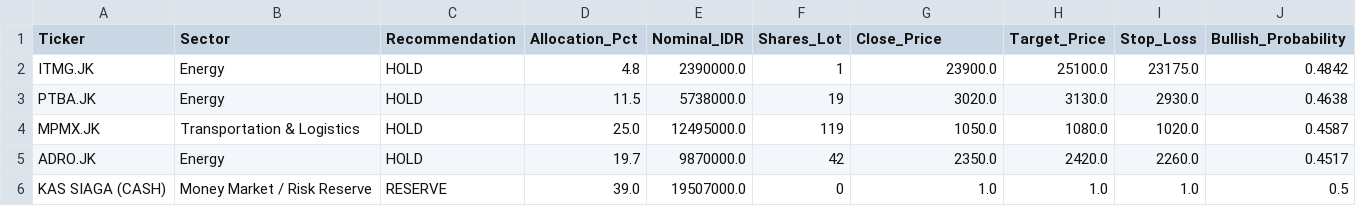
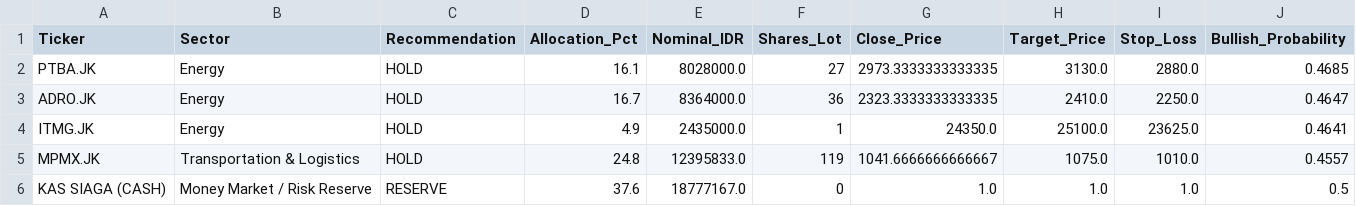
Before and after one commit to Ifan-Apres/stock-market-recommendation, a CSV file: data/processed/latest_portfolio_allocation.csv, drawn as a sheet.

```diff
--- a/data/processed/latest_portfolio_allocation.csv
+++ b/data/processed/latest_portfolio_allocation.csv
@@ -1,6 +1,6 @@
 Ticker,Sector,Recommendation,Allocation_Pct,Nominal_IDR,Shares_Lot,Close_Price,Target_Price,Stop_Loss,Bullish_Probability
-ITMG.JK,Energy,HOLD,4.8,2390000.0,1,23900.0,25100.0,23175.0,0.4842
-PTBA.JK,Energy,HOLD,11.5,5738000.0,19,3020.0,3130.0,2930.0,0.4638
-MPMX.JK,Transportation & Logistics,HOLD,25.0,12495000.0,119,1050.0,1080.0,1020.0,0.4587
-ADRO.JK,Energy,HOLD,19.7,9870000.0,42,2350.0,2420.0,2260.0,0.4517
-KAS SIAGA (CASH),Money Market / Risk Reserve,RESERVE,39.0,19507000.0,0,1.0,1.0,1.0,0.5
+PTBA.JK,Energy,HOLD,16.1,8028000.0,27,2973.3333333333335,3130.0,2880.0,0.4685
+ADRO.JK,Energy,HOLD,16.7,8364000.0,36,2323.3333333333335,2410.0,2250.0,0.4647
+ITMG.JK,Energy,HOLD,4.9,2435000.0,1,24350.0,25100.0,23625.0,0.4641
+MPMX.JK,Transportation & Logistics,HOLD,24.8,12395833.0,119,1041.6666666666667,1075.0,1010.0,0.4557
+KAS SIAGA (CASH),Money Market / Risk Reserve,RESERVE,37.6,18777167.0,0,1.0,1.0,1.0,0.5
```
Also changed, not shown: data/processed/latest_alpha_recommendations_dividend.csv, data/processed/latest_alpha_recommendations_favorites.csv, 9 other files.
